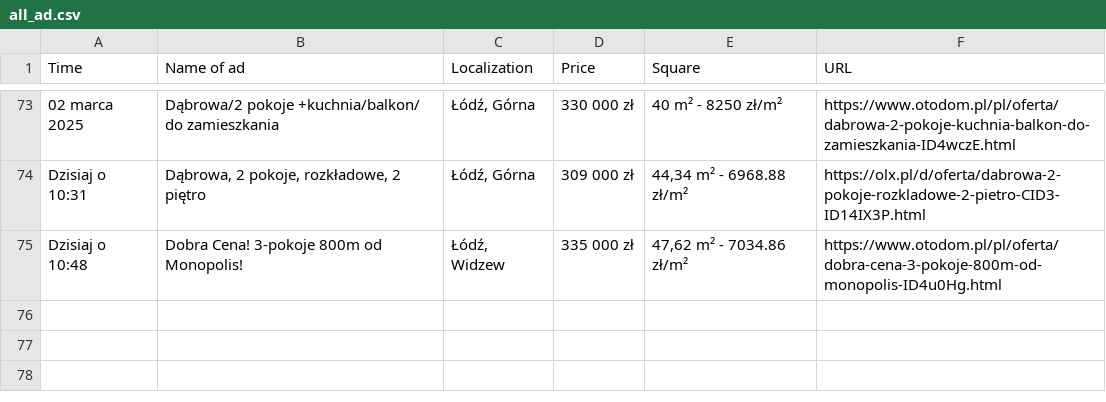
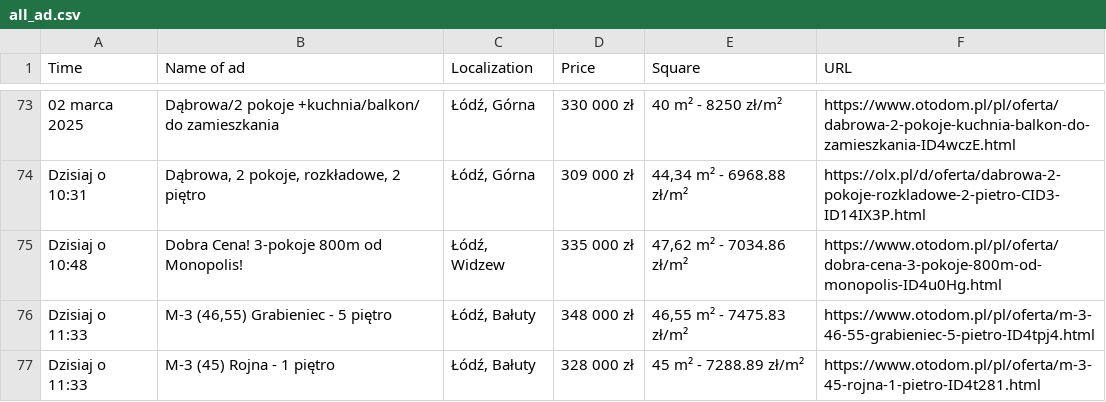
Before and after one commit to OleksandrGnatyuk/olx_parser_bot, a CSV file: csv/all_ad.csv, drawn as a sheet; only a part is shown, gaps mark what is left out.

```diff
--- a/csv/all_ad.csv
+++ b/csv/all_ad.csv
@@ -75 +75,3 @@ Dzisiaj o 10:31,"Dąbrowa, 2 pokoje, rozkładowe, 2 piętro","Łódź, Górna",3
 Dzisiaj o 10:48,Dobra Cena! 3-pokoje 800m od Monopolis!,"Łódź, Widzew",335 000 zł,"47,62 m² - 7034.86 zł/m²",https://www.otodom.pl/pl/oferta/dobra-cena-3-pokoje-800m-od-monopolis-ID4u0Hg.html
+Dzisiaj o 11:33,"M-3 (46,55) Grabieniec - 5 piętro","Łódź, Bałuty",348 000 zł,"46,55 m² - 7475.83 zł/m²",https://www.otodom.pl/pl/oferta/m-3-46-55-grabieniec-5-pietro-ID4tpj4.html
+Dzisiaj o 11:33,M-3 (45) Rojna - 1 piętro,"Łódź, Bałuty",328 000 zł,45 m² - 7288.89 zł/m²,https://www.otodom.pl/pl/oferta/m-3-45-rojna-1-pietro-ID4t281.html
```
